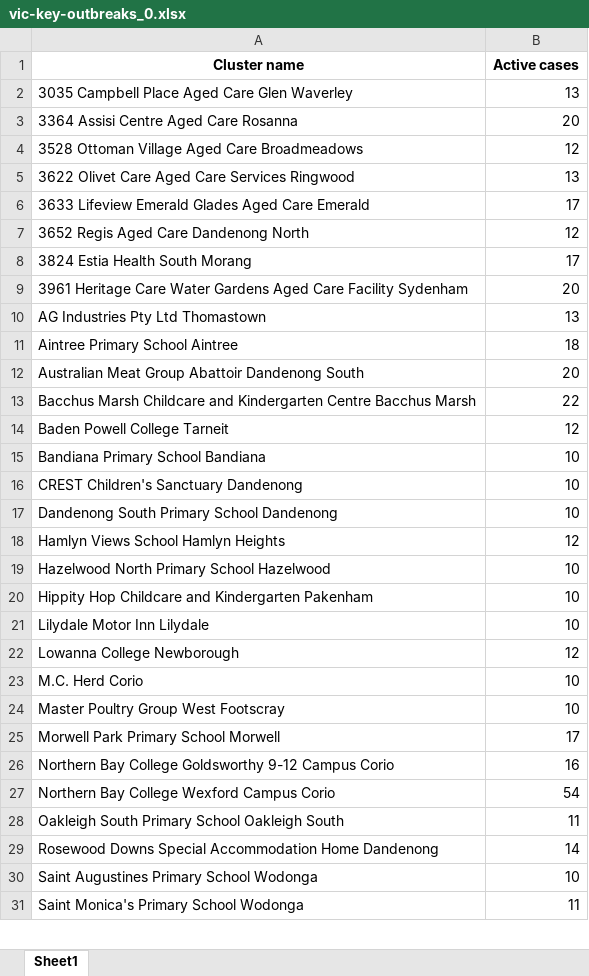
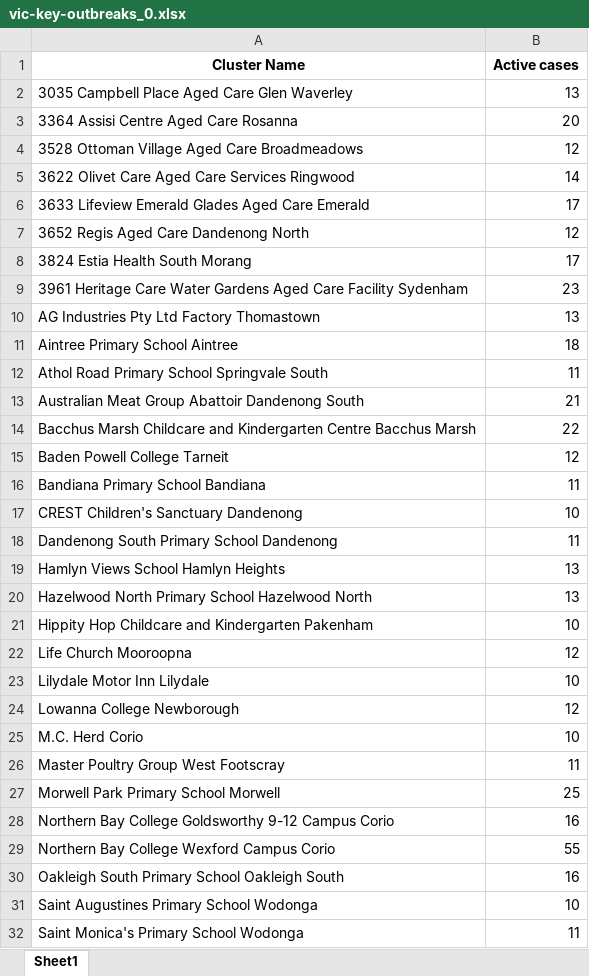
Before and after one commit to Mike-Honey/covid-19-outbreak-paths, an Excel workbook: vic-key-outbreaks_0.xlsx, sheet Sheet1, drawn as a sheet; only a part is shown; values as stored, in another font and other column widths than the file's, no borders; removed rows and columns are numbered as before the commit, all else as after; the diff covers the shown part only; the diff names each change by its address in the sheet, - before the commit and + after, or states it on an @@ line.

```diff
--- a/vic-key-outbreaks_0.xlsx (sheet Sheet1)
+++ b/vic-key-outbreaks_0.xlsx (sheet Sheet1)
-A1: Cluster name
+A1: Cluster Name
-B5 (Active cases): 13
+B5 (Active cases): 14
-B9 (Active cases): 20
+B9 (Active cases): 23
-A10 (Cluster Name): AG Industries Pty Ltd Thomastown
+A10 (Cluster Name): AG Industries Pty Ltd Factory Thomastown
+row 12: Athol Road Primary School Springvale South | 11
-B13 (Active cases): 20
+B13 (Active cases): 21
-B16 (Active cases): 10
+B16 (Active cases): 11
-B18 (Active cases): 10
+B18 (Active cases): 11
-B19 (Active cases): 12
+B19 (Active cases): 13
-row 19: Hazelwood North Primary School Hazelwood | 10
+row 20: Hazelwood North Primary School Hazelwood North | 13
+row 22: Life Church Mooroopna | 12
-B26 (Active cases): 10
+B26 (Active cases): 11
-B27 (Active cases): 17
+B27 (Active cases): 25
-B29 (Active cases): 54
+B29 (Active cases): 55
-B30 (Active cases): 11
+B30 (Active cases): 16
-row 29: Rosewood Downs Special Accommodation Home Dandenong | 14
```
Also changed, not shown: 8 added rows, 1 removed row and 7 edited cells elsewhere in this sheet, vic-key-outbreaks_archive.xlsx.
